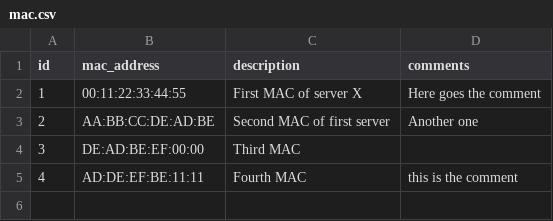
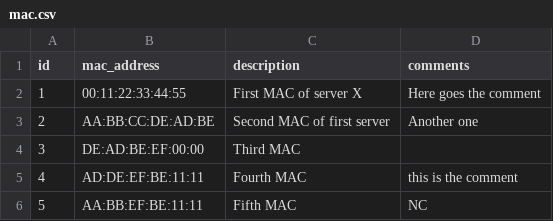
Before and after one commit to e-cite/netbox-test, a CSV file: mac.csv, drawn as a sheet; the diff names each change by its address in the sheet, - before the commit and + after, or states it on an @@ line.

Commit message:
mac.csv: 5th one

```diff
--- a/mac.csv
+++ b/mac.csv
+row 6: 5 | AA:BB:EF:BE:11:11 | Fifth MAC | NC
```
